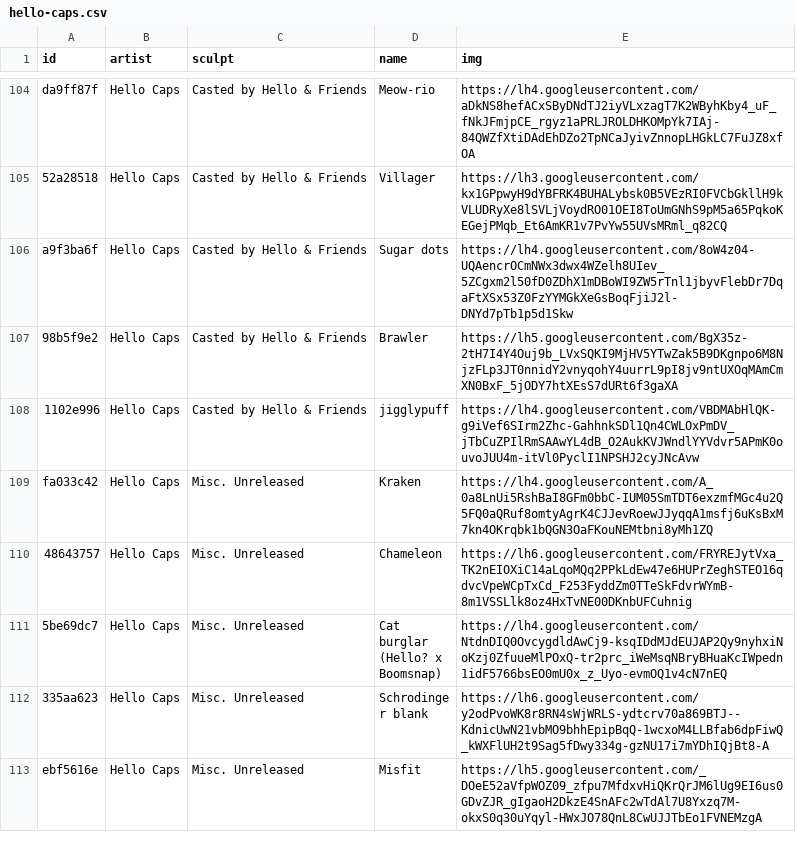
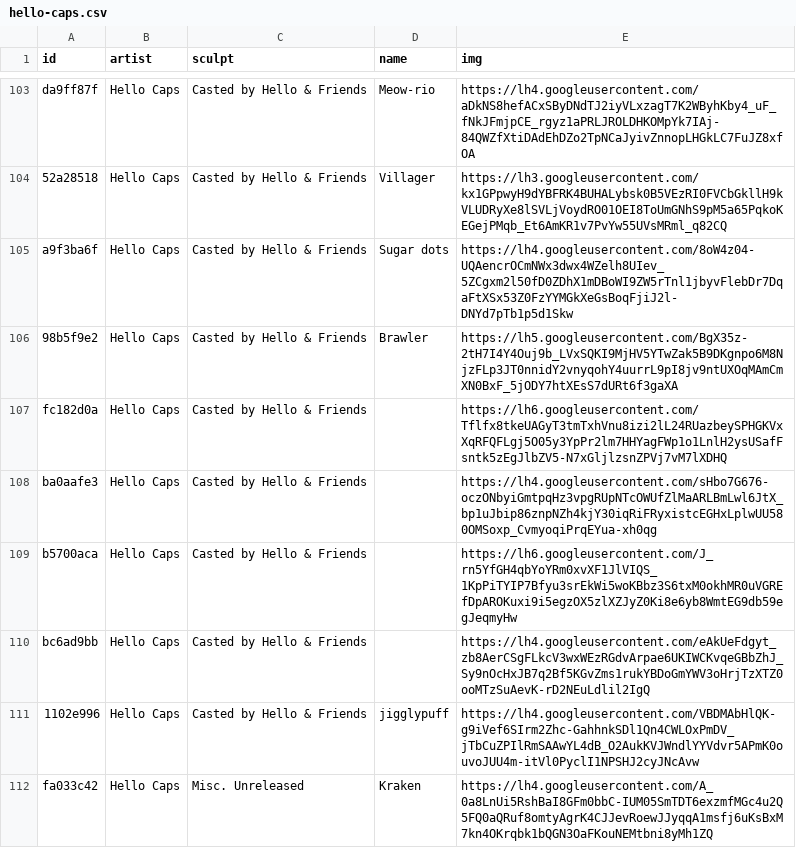
Before and after one commit to keycap-archivist/database, a CSV file: db/hello-caps.csv, drawn as a sheet; only a part is shown, gaps mark what is left out; the shorter side is filled out with more unchanged rows; the diff covers the shown part only; the diff names each change by its address in the sheet, - before the commit and + after, or states it on an @@ line.

```diff
--- a/db/hello-caps.csv
+++ b/db/hello-caps.csv
+row 107: fc182d0a | Hello Caps | Casted by Hello & Friends |  | https://lh6.googleusercontent.com/Tflfx8tkeUAGyT3tmTxhVnu8izi2lL24RUazbeySPHGKVxXqRFQFLgj5O05y3YpPr2lm7HHYagFWp1o1LnlH2ysUSafFsntk5zEgJlbZV5-N7xGljlzsnZPVj7vM7lXDHQ
+row 108: ba0aafe3 | Hello Caps | Casted by Hello & Friends |  | https://lh4.googleusercontent.com/sHbo7G676-oczONbyiGmtpqHz3vpgRUpNTcOWUfZlMaARLBmLwl6JtX_bp1uJbip86znpNZh4kjY30iqRiFRyxistcEGHxLplwUU580OMSoxp_CvmyoqiPrqEYua-xh0qg
+row 109: b5700aca | Hello Caps | Casted by Hello & Friends |  | https://lh6.googleusercontent.com/J_rn5YfGH4qbYoYRm0xvXF1JlVIQS_1KpPiTYIP7Bfyu3srEkWi5woKBbz3S6txM0okhMR0uVGREfDpAROKuxi9i5egzOX5zlXZJyZ0Ki8e6yb8WmtEG9db59egJeqmyHw
+row 110: bc6ad9bb | Hello Caps | Casted by Hello & Friends |  | https://lh4.googleusercontent.com/eAkUeFdgyt_zb8AerCSgFLkcV3wxWEzRGdvArpae6UKIWCKvqeGBbZhJ_Sy9nOcHxJB7q2Bf5KGvZms1rukYBDoGmYWV3oHrjTzXTZ0ooMTzSuAevK-rD2NEuLdlil2IgQ
```
Also changed, not shown: 2 added rows and 1 removed row elsewhere in this file, db/grimey-as-fuck.csv, db/primecap.csv, 21 other files.
